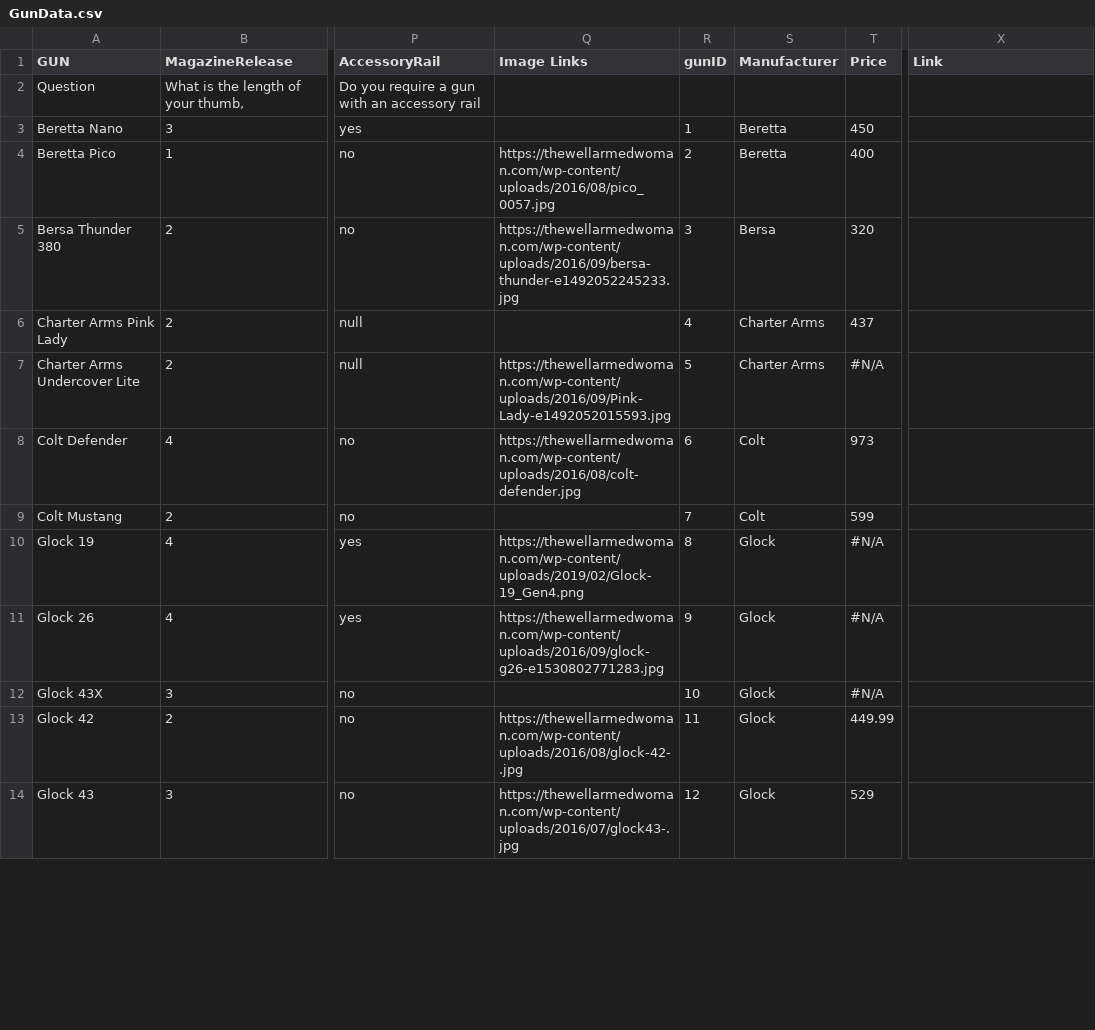
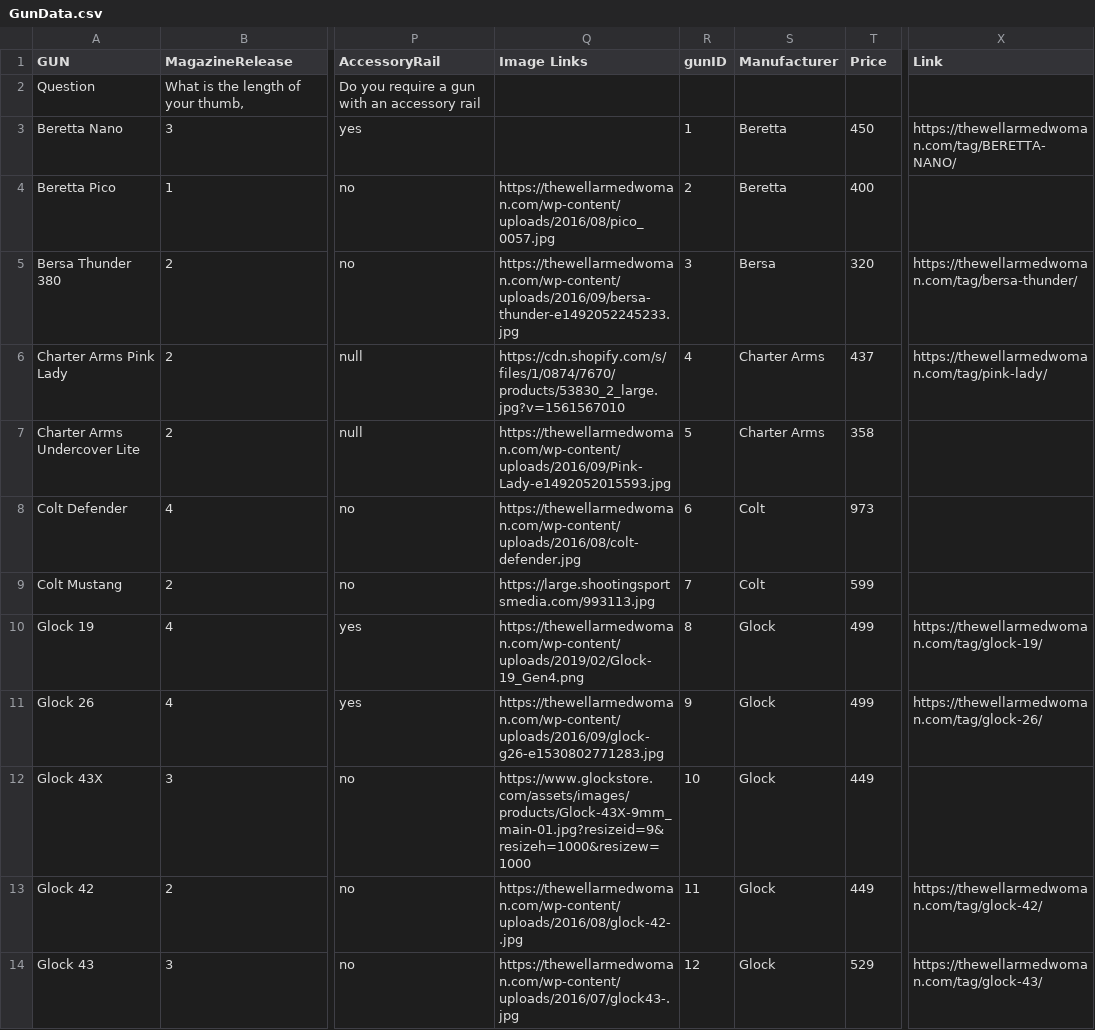
Before and after one commit to JamesDeVore/TWAW-finder, a CSV file: src/assets/GunData.csv, drawn as a sheet; only a part is shown, gaps mark what is left out; the diff covers the shown part only; the diff names each change by its address in the sheet, - before the commit and + after, or states it on an @@ line.

```diff
--- a/src/assets/GunData.csv
+++ b/src/assets/GunData.csv
-X3 (Link): (empty)
+X3 (Link): https://thewellarmedwoman.com/tag/BERETTA-NANO/
-X5 (Link): (empty)
+X5 (Link): https://thewellarmedwoman.com/tag/bersa-thunder/
-Q6 (Image Links): (empty)
+Q6 (Image Links): https://cdn.shopify.com/s/files/1/0874/7670/products/53830_2_large.jpg?v=1561567010
-X6 (Link): (empty)
+X6 (Link): https://thewellarmedwoman.com/tag/pink-lady/
-T7 (Price): #N/A
+T7 (Price): 358
-Q9 (Image Links): (empty)
+Q9 (Image Links): https://large.shootingsportsmedia.com/993113.jpg
-T10:T11 (Price): #N/A
+T10:T11 (Price): 499
-X10 (Link): (empty)
+X10 (Link): https://thewellarmedwoman.com/tag/glock-19/
-X11 (Link): (empty)
+X11 (Link): https://thewellarmedwoman.com/tag/glock-26/
-Q12 (Image Links): (empty)
+Q12 (Image Links): https://www.glockstore.com/assets/images/products/Glock-43X-9mm_main-01.jpg?resizeid=9&resizeh=1000&resizew=1000
-T12 (Price): #N/A
+T12 (Price): 449
-T13 (Price): 449.99
+T13 (Price): 449
-X13 (Link): (empty)
+X13 (Link): https://thewellarmedwoman.com/tag/glock-42/
-X14 (Link): (empty)
+X14 (Link): https://thewellarmedwoman.com/tag/glock-43/
```
Also changed, not shown: 97 edited cells elsewhere in this file.
